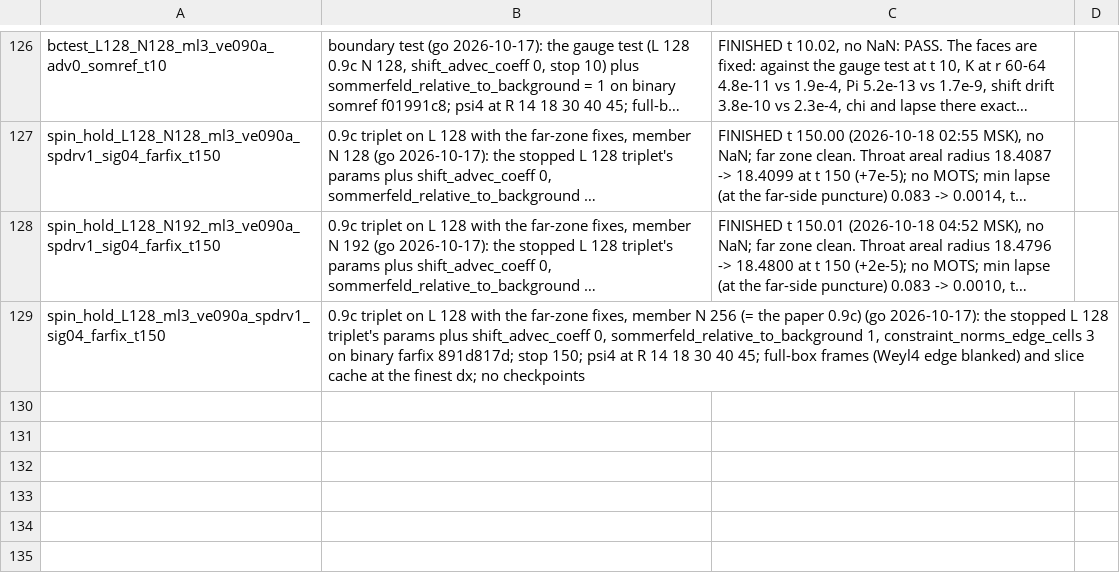
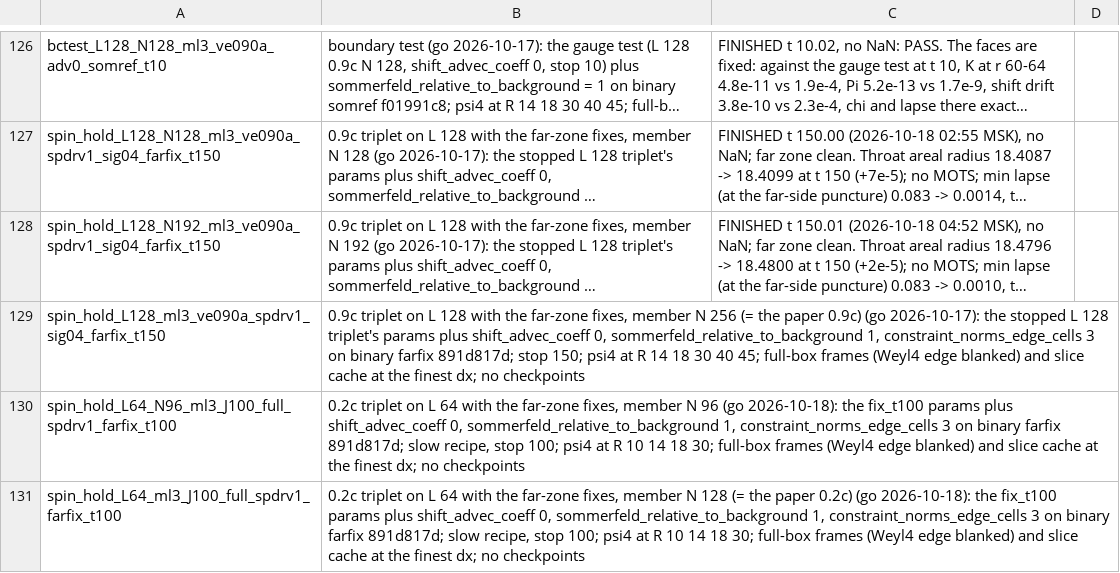
Before and after one commit to Nikchik-coder/GRTeclyn, a TSV file: results/spinningwormhole/runs_registry.tsv, drawn as a sheet; only a part is shown, gaps mark what is left out; long unchanged cells end in …; the diff names each change by its address in the sheet, - before the commit and + after, or states it on an @@ line.

Commit message:
Spinning: 0.2c triplet N 96 + N 128 live on L 64 with far-zone fixes
spin_hold_L64_{N96_,}ml3_J100_full_spdrv1_farfix_t100 on card 1 since
08:56 MSK 2026-10-18 (go): the fix_t100 templates plus shift_advec_coeff
0, sommerfeld_relative_to_background 1, constraint_norms_edge_cells 3 on
binary farfix 891d817d; psi4 at R 10 14 18 30; no checkpoints. The N 192
template is ready for card 0 after the 0.9c N 256, on the go.

```diff
--- a/results/spinningwormhole/runs_registry.tsv
+++ b/results/spinningwormhole/runs_registry.tsv
+row 130: spin_hold_L64_N96_ml3_J100_full_spdrv1_farfix_t100 | 0.2c triplet on L 64 with the far-zone fixes, member N 96 (go 2026-10-18): the fix_t100 params plus shift_advec_coeff 0, sommerfeld_relative_to_background 1, constraint_norms_edge_cells 3 on binary farfix 891d817d; slow recipe, stop 100; psi4 at R 10 14 18 30; full-box frames (Weyl4 edge blanked) and slice cache at the finest dx; no checkpoints
+row 131: spin_hold_L64_ml3_J100_full_spdrv1_farfix_t100 | 0.2c triplet on L 64 with the far-zone fixes, member N 128 (= the paper 0.2c) (go 2026-10-18): the fix_t100 params plus shift_advec_coeff 0, sommerfeld_relative_to_background 1, constraint_norms_edge_cells 3 on binary farfix 891d817d; slow recipe, stop 100; psi4 at R 10 14 18 30; full-box frames (Weyl4 edge blanked) and slice cache at the finest dx; no checkpoints
```
Also changed, not shown: 1 other file.
